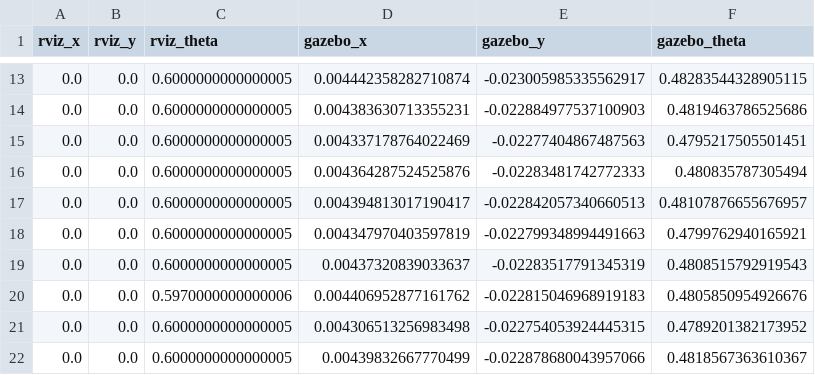
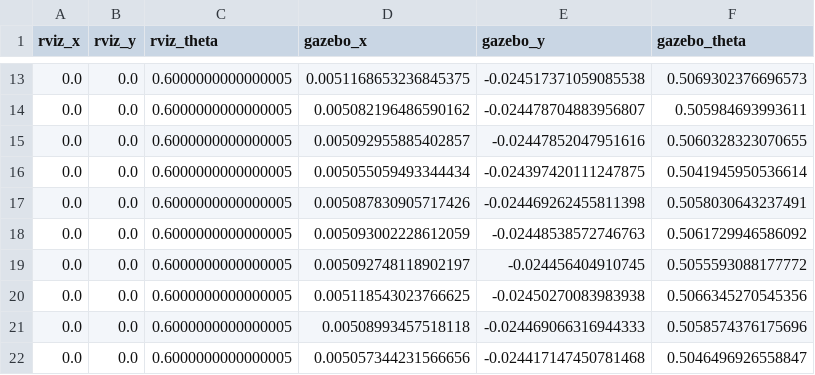
Before and after one commit to ianyan11/RetoSemana1, a CSV file: data.csv, drawn as a sheet; only a part is shown, gaps mark what is left out; the diff covers the shown part only.

```diff
--- a/data.csv
+++ b/data.csv
@@ -13,10 +13,10 @@ rviz_x,rviz_y,rviz_theta,gazebo_x,gazebo_y,gazebo_theta
-0.0,0.0,0.6000000000000005,0.004442358282710874,-0.023005985335562917,0.48283544328905115
-0.0,0.0,0.6000000000000005,0.004383630713355231,-0.022884977537100903,0.4819463786525686
-0.0,0.0,0.6000000000000005,0.004337178764022469,-0.02277404867487563,0.4795217505501451
-0.0,0.0,0.6000000000000005,0.004364287524525876,-0.02283481742772333,0.480835787305494
-0.0,0.0,0.6000000000000005,0.004394813017190417,-0.022842057340660513,0.48107876655676957
-0.0,0.0,0.6000000000000005,0.004347970403597819,-0.022799348994491663,0.4799762940165921
-0.0,0.0,0.6000000000000005,0.00437320839033637,-0.02283517791345319,0.4808515792919543
-0.0,0.0,0.5970000000000006,0.004406952877161762,-0.022815046968919183,0.4805850954926676
-0.0,0.0,0.6000000000000005,0.004306513256983498,-0.022754053924445315,0.4789201382173952
-0.0,0.0,0.6000000000000005,0.00439832667770499,-0.022878680043957066,0.4818567363610367
+0.0,0.0,0.6000000000000005,0.0051168653236845375,-0.024517371059085538,0.5069302376696573
+0.0,0.0,0.6000000000000005,0.005082196486590162,-0.024478704883956807,0.505984693993611
+0.0,0.0,0.6000000000000005,0.005092955885402857,-0.02447852047951616,0.5060328323070655
+0.0,0.0,0.6000000000000005,0.005055059493344434,-0.024397420111247875,0.5041945950536614
+0.0,0.0,0.6000000000000005,0.005087830905717426,-0.024469262455811398,0.5058030643237491
+0.0,0.0,0.6000000000000005,0.005093002228612059,-0.02448538572746763,0.5061729946586092
+0.0,0.0,0.6000000000000005,0.005092748118902197,-0.024456404910745,0.5055593088177772
+0.0,0.0,0.6000000000000005,0.005118543023766625,-0.02450270083983938,0.5066345270545356
+0.0,0.0,0.6000000000000005,0.00508993457518118,-0.024469066316944333,0.5058574376175696
+0.0,0.0,0.6000000000000005,0.005057344231566656,-0.024417147450781468,0.5046496926558847
```
Also changed, not shown: 1 added row, 1 removed row and 30 edited cells elsewhere in this file, 8 other files.
